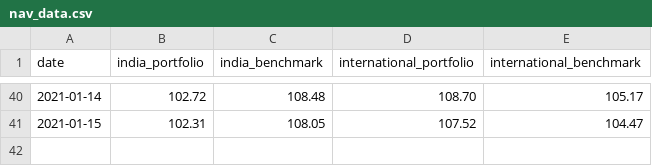
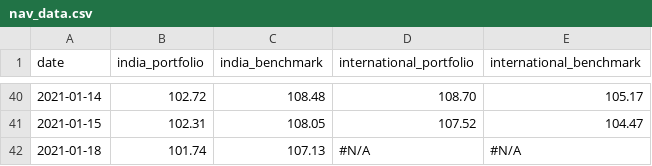
Before and after one commit to rammybt/trading_journal, a CSV file: nav_data.csv, drawn as a sheet; only a part is shown, gaps mark what is left out; the diff names each change by its address in the sheet, - before the commit and + after, or states it on an @@ line.

Commit message:
Update nav_data.csv

```diff
--- a/nav_data.csv
+++ b/nav_data.csv
+row 42: 2021-01-18 | 101.74 | 107.13 | #N/A | #N/A
```
